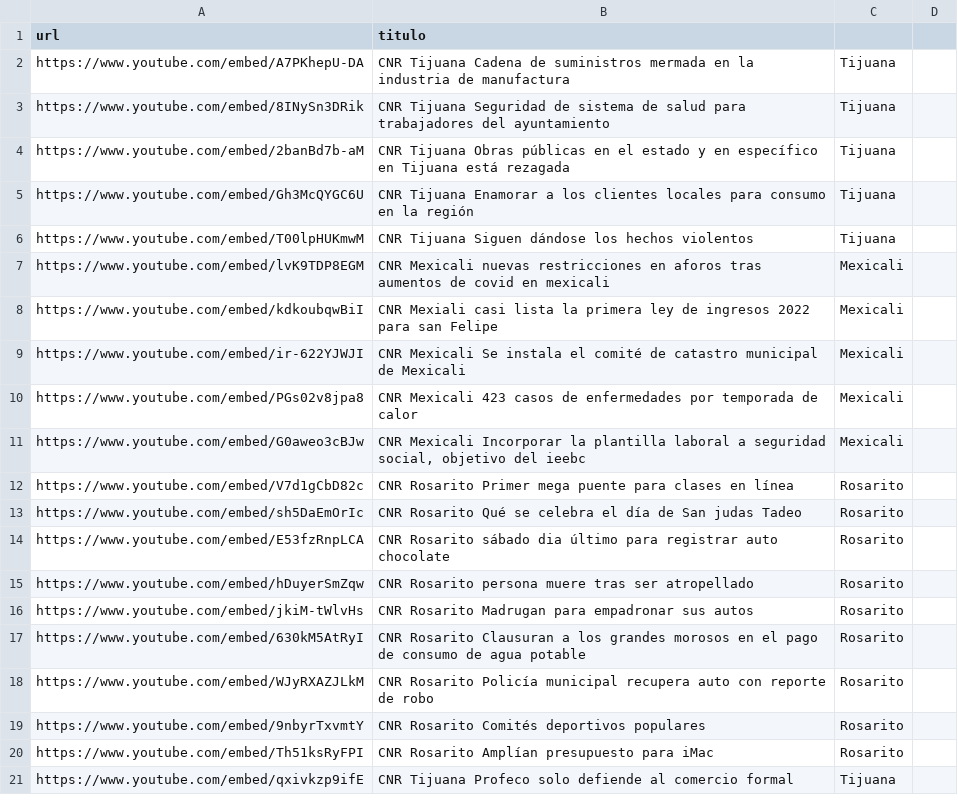
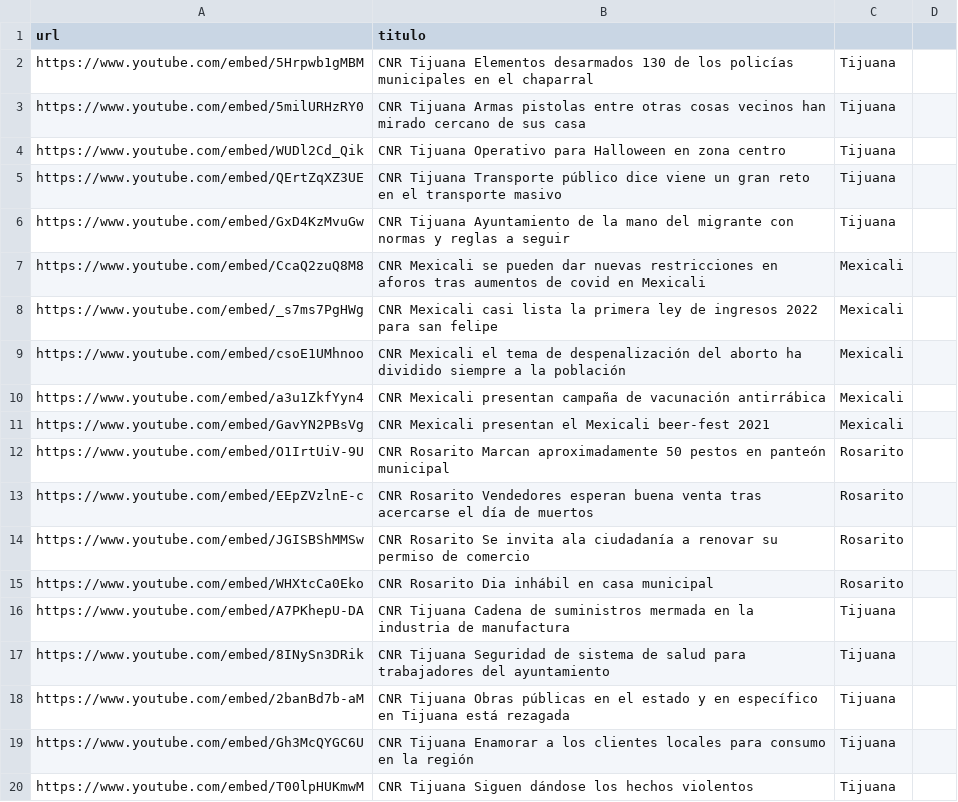
Before and after one commit to MauricioAlcala/cnr.tv, a CSV file: _data/videos.csv, drawn as a sheet; only a part is shown; the shorter side is filled out with more unchanged rows.

Commit message:
NOTAS OCTUBRE 29

```diff
--- a/_data/videos.csv
+++ b/_data/videos.csv
@@ -1,2 +1,16 @@
 url,titulo
+https://www.youtube.com/embed/5Hrpwb1gMBM,"CNR Tijuana Elementos desarmados 130 de los policías municipales en el chaparral",Tijuana
+https://www.youtube.com/embed/5milURHzRY0,"CNR Tijuana Armas pistolas entre otras cosas vecinos han mirado cercano de sus casa",Tijuana
+https://www.youtube.com/embed/WUDl2Cd_Qik,"CNR Tijuana Operativo para Halloween en zona centro",Tijuana
+https://www.youtube.com/embed/QErtZqXZ3UE,"CNR Tijuana Transporte público dice viene un gran reto en el transporte masivo",Tijuana
+https://www.youtube.com/embed/GxD4KzMvuGw,"CNR Tijuana Ayuntamiento de la mano del migrante con normas y reglas a seguir",Tijuana
+https://www.youtube.com/embed/CcaQ2zuQ8M8,"CNR Mexicali se pueden dar nuevas restricciones en aforos tras aumentos de covid en Mexicali",Mexicali
+https://www.youtube.com/embed/_s7ms7PgHWg,"CNR Mexicali casi lista la primera ley de ingresos 2022 para san felipe",Mexicali
+https://www.youtube.com/embed/csoE1UMhnoo,"CNR Mexicali el tema de despenalización del aborto ha dividido siempre a la población",Mexicali
+https://www.youtube.com/embed/a3u1ZkfYyn4,"CNR Mexicali presentan campaña de vacunación antirrábica",Mexicali
+https://www.youtube.com/embed/GavYN2PBsVg,"CNR Mexicali presentan el Mexicali beer-fest 2021",Mexicali
+https://www.youtube.com/embed/O1IrtUiV-9U,"CNR Rosarito Marcan aproximadamente 50 pestos en panteón municipal",Rosarito
+https://www.youtube.com/embed/EEpZVzlnE-c,"CNR Rosarito Vendedores esperan buena venta tras acercarse el día de muertos",Rosarito
+https://www.youtube.com/embed/JGISBShMMSw,"CNR Rosarito Se invita ala ciudadanía a renovar su permiso de comercio",Rosarito
+https://www.youtube.com/embed/WHXtcCa0Eko,"CNR Rosarito Dia inhábil en casa municipal",Rosarito
 https://www.youtube.com/embed/A7PKhepU-DA,"CNR Tijuana Cadena de suministros mermada en la industria de manufactura",Tijuana
```
